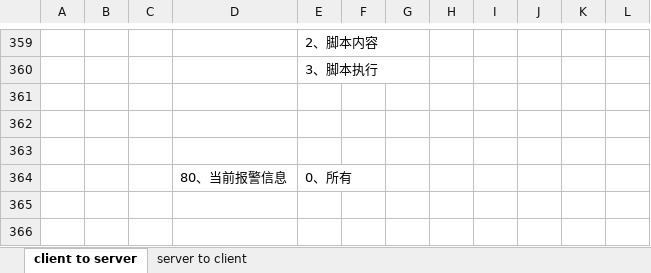
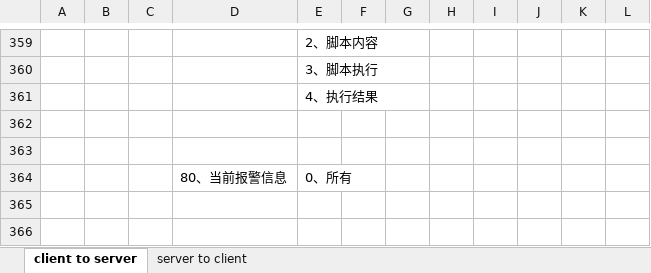
Before and after one commit to ChinaClever/MPro-App, an Excel workbook: doc/协议/前后端通讯协议_v0.2.xlsx, sheet client to server, drawn as a sheet; only a part is shown, gaps mark what is left out; values as stored, in another font and other column widths than the file's, no borders; the diff names each change by its address in the sheet, - before the commit and + after, or states it on an @@ line.

```diff
--- a/doc/协议/前后端通讯协议_v0.2.xlsx (sheet client to server)
+++ b/doc/协议/前后端通讯协议_v0.2.xlsx (sheet client to server)
-E361: (empty)
+E361: 4、执行结果
```
Also changed, not shown: 5 other files.
